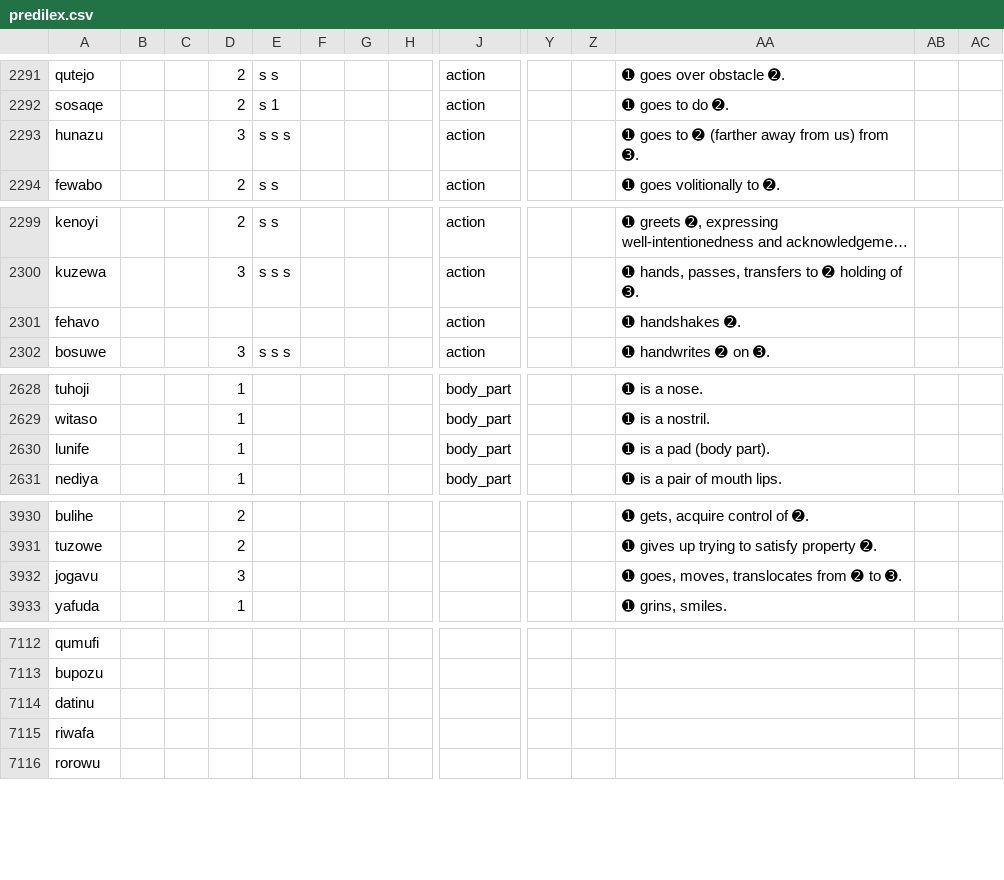
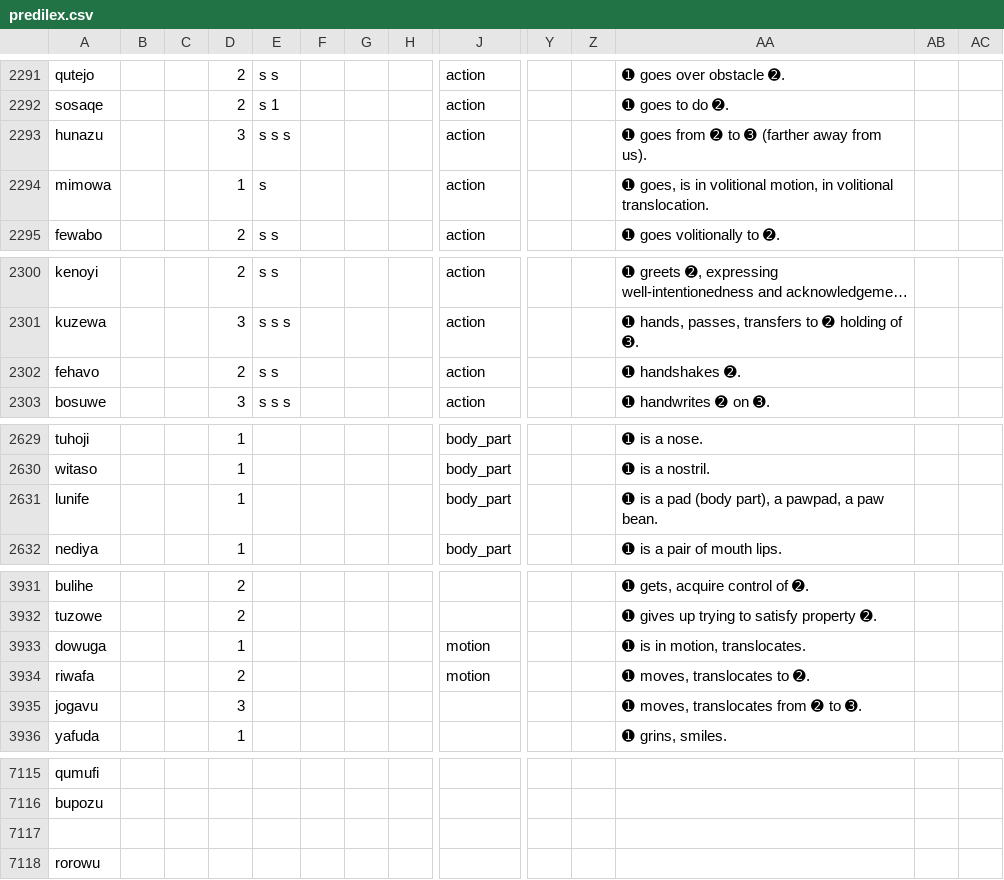
Before and after one commit to Ntsekees/Predilex, a CSV file: predilex.csv, drawn as a sheet; only a part is shown, gaps mark what is left out; long unchanged cells end in …; removed rows and columns are numbered as before the commit, all else as after; rows hold the shown columns only; the diff covers the shown part only; the diff names each change by its address in the sheet, - before the commit and + after, or states it on an @@ line.

Commit message:
Adding some tags, types, adjusting a few definitions…

```diff
--- a/predilex.csv
+++ b/predilex.csv
-AA2293: ➊ goes to ➋ (farther away from us) from ➌.
+AA2293: ➊ goes from ➋ to ➌ (farther away from us).
+row 2294: mimowa |  |  | 1 | s |  |  |  | action |  |  | ➊ goes, is in volitional motion, in volitional translocation.
-D2302: (empty)
+D2302: 2
-E2302: (empty)
+E2302: s s
-AA2631: ➊ is a pad (body part).
+AA2631: ➊ is a pad (body part), a pawpad, a paw bean.
+row 3933: dowuga |  |  | 1 |  |  |  |  | motion |  |  | ➊ is in motion, translocates.
+row 3934: riwafa |  |  | 2 |  |  |  |  | motion |  |  | ➊ moves, translocates to ➋.
-AA3935: ➊ goes, moves, translocates from ➋ to ➌.
+AA3935: ➊ moves, translocates from ➋ to ➌.
-A7117: datinu
+A7117: (empty)
-row 7115: riwafa
```
Also changed, not shown: 2 removed rows and 6 edited cells elsewhere in this file.
